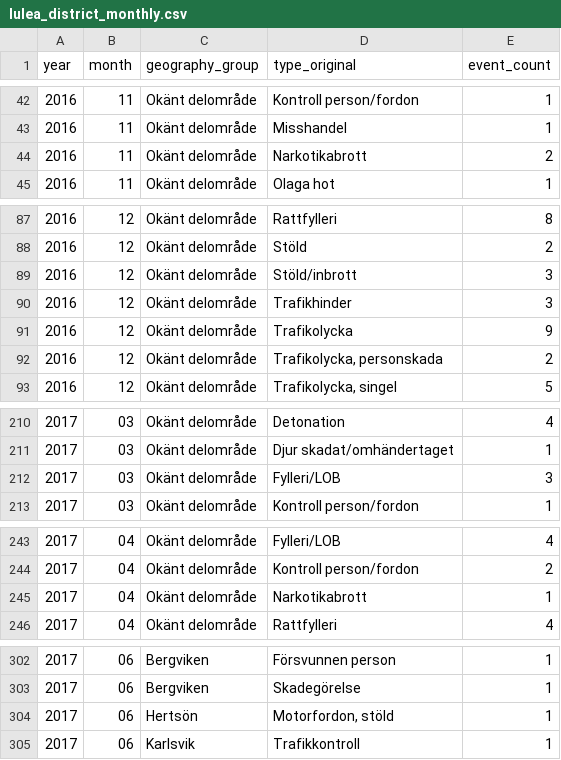
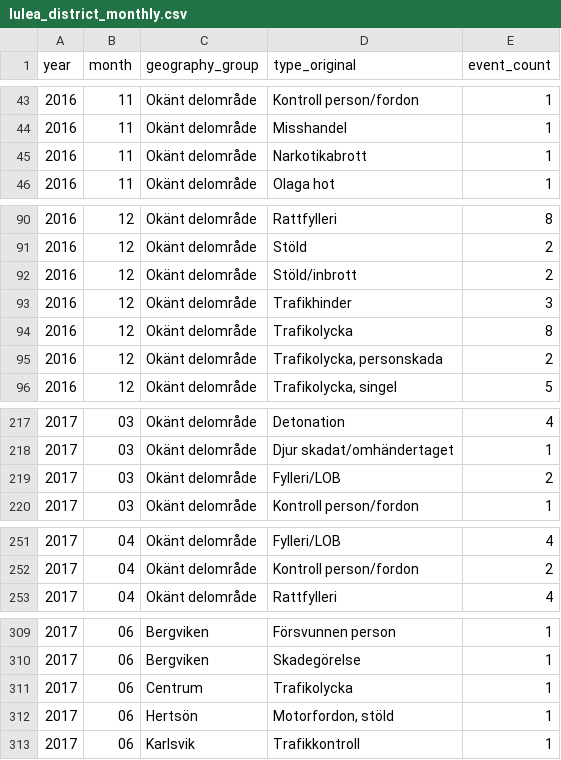
Before and after one commit to Lulea-statistik/Lulea-polishandelser, a CSV file: docs/data/lulea_district_monthly.csv, drawn as a sheet; only a part is shown, gaps mark what is left out; the diff covers the shown part only.

```diff
--- a/docs/data/lulea_district_monthly.csv
+++ b/docs/data/lulea_district_monthly.csv
@@ -43,3 +44,3 @@ year,month,geography_group,type_original,event_count
 2016,11,Okänt delområde,Misshandel,1
-2016,11,Okänt delområde,Narkotikabrott,2
+2016,11,Okänt delområde,Narkotikabrott,1
 2016,11,Okänt delområde,Olaga hot,1
@@ -88,5 +91,5 @@ year,month,geography_group,type_original,event_count
 2016,12,Okänt delområde,Stöld,2
-2016,12,Okänt delområde,Stöld/inbrott,3
+2016,12,Okänt delområde,Stöld/inbrott,2
 2016,12,Okänt delområde,Trafikhinder,3
-2016,12,Okänt delområde,Trafikolycka,9
+2016,12,Okänt delområde,Trafikolycka,8
 2016,12,Okänt delområde,"Trafikolycka,  personskada",2
@@ -211,3 +218,3 @@ year,month,geography_group,type_original,event_count
 2017,03,Okänt delområde,Djur skadat/omhändertaget,1
-2017,03,Okänt delområde,Fylleri/LOB,3
+2017,03,Okänt delområde,Fylleri/LOB,2
 2017,03,Okänt delområde,Kontroll person/fordon,1
@@ -244,3 +252,2 @@ year,month,geography_group,type_original,event_count
 2017,04,Okänt delområde,Kontroll person/fordon,2
-2017,04,Okänt delområde,Narkotikabrott,1
 2017,04,Okänt delområde,Rattfylleri,4
@@ -303,2 +310,3 @@ year,month,geography_group,type_original,event_count
 2017,06,Bergviken,Skadegörelse,1
+2017,06,Centrum,Trafikolycka,1
 2017,06,Hertsön,"Motorfordon,  stöld",1
```
Also changed, not shown: 12 added rows, 4 removed rows and 4 edited cells elsewhere in this file, data/summary_unknown_place_audit.csv, 2 other files.
